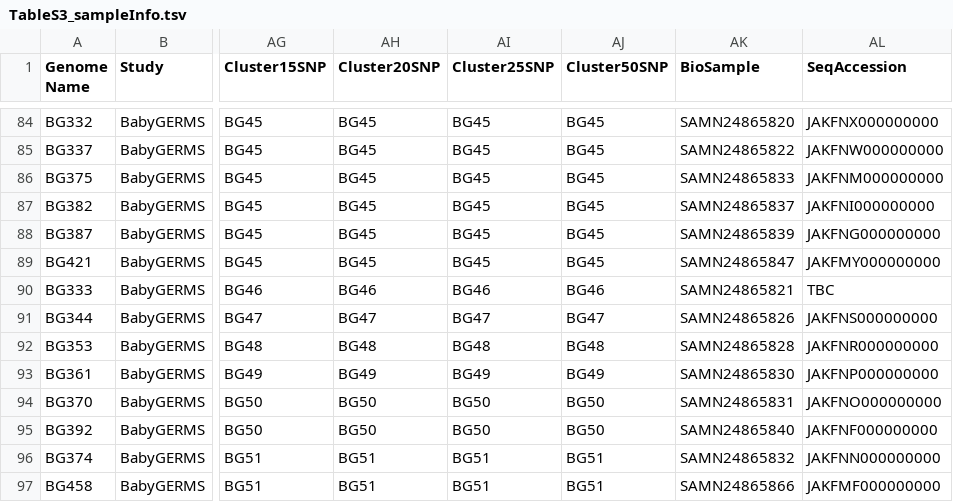
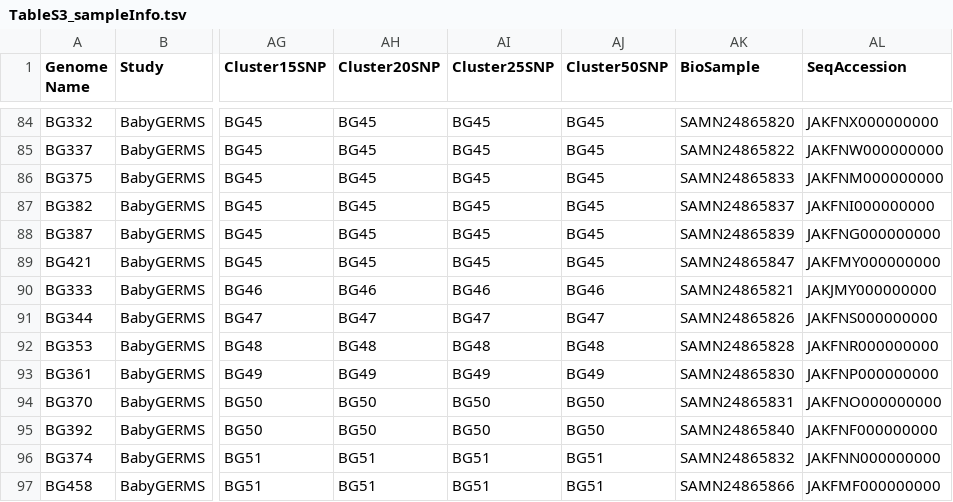
Before and after one commit to klebgenomics/KlebNNSsero, a TSV file: tables/TableS3_sampleInfo.tsv, drawn as a sheet; only a part is shown, gaps mark what is left out; the diff names each change by its address in the sheet, - before the commit and + after, or states it on an @@ line.

Commit message:
BG333 accession

```diff
--- a/tables/TableS3_sampleInfo.tsv
+++ b/tables/TableS3_sampleInfo.tsv
-AL90 (SeqAccession): TBC
+AL90 (SeqAccession): JAKJMY000000000
```
